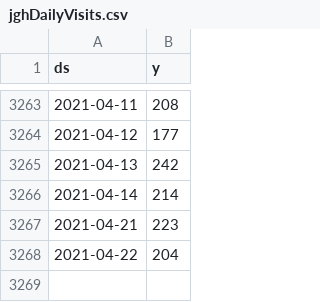
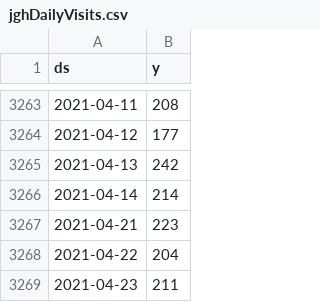
Before and after one commit to drdevinhopkins/210307, a CSV file: data/jghDailyVisits.csv, drawn as a sheet; only a part is shown, gaps mark what is left out.

```diff
--- a/data/jghDailyVisits.csv
+++ b/data/jghDailyVisits.csv
@@ -3268 +3268,2 @@ ds,y
 2021-04-22,204
+2021-04-23,211
```
